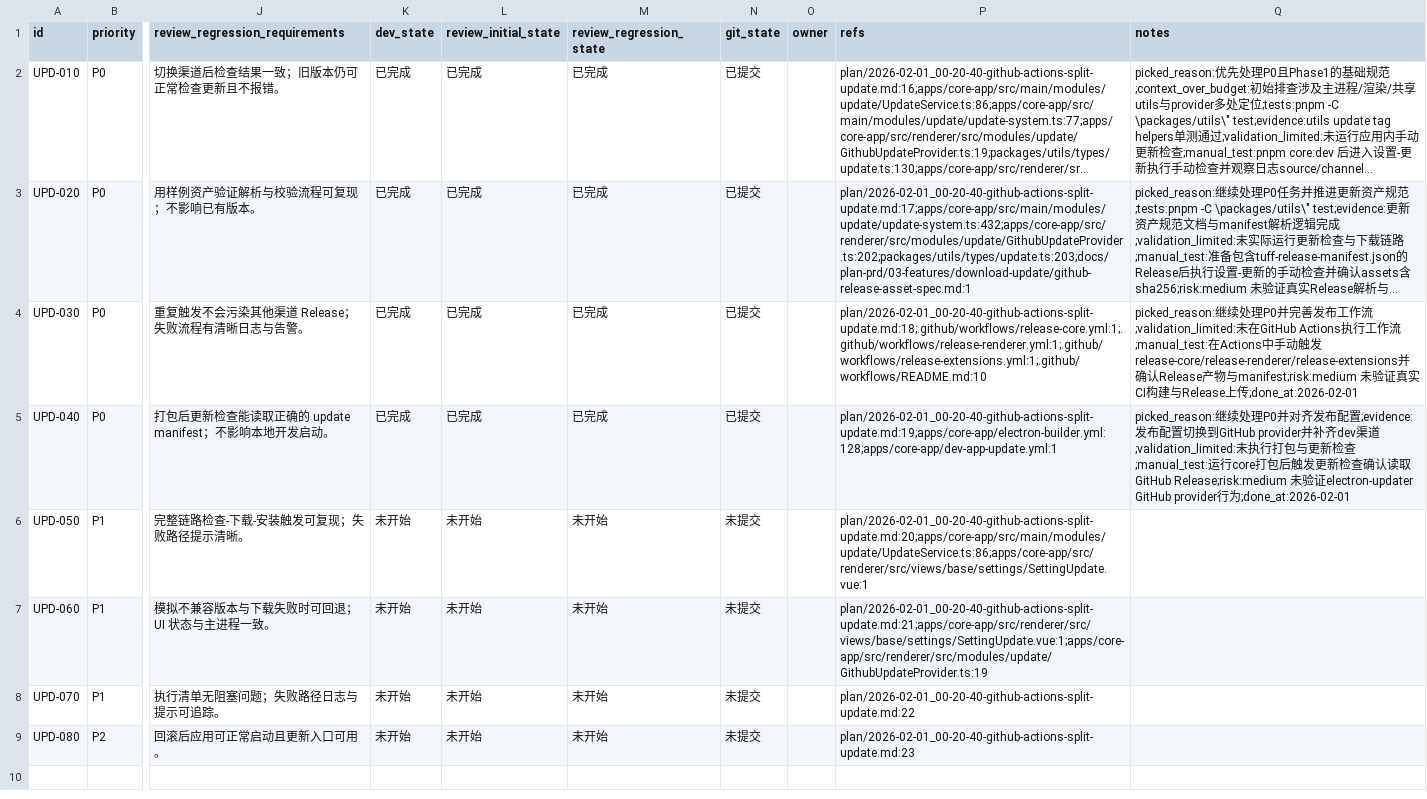
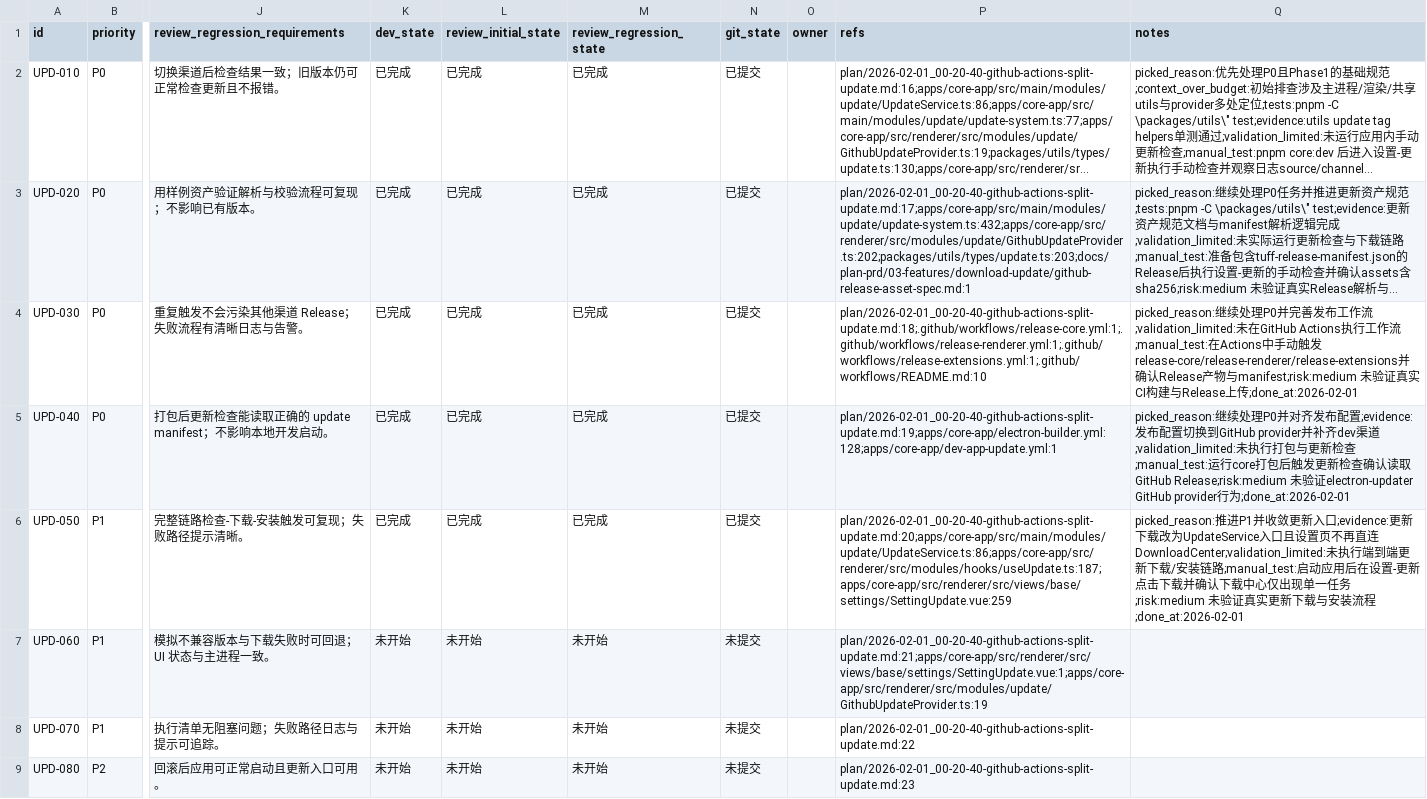
Before and after one commit to talex-touch/tuff, a CSV file: issues/2026-02-01_00-39-26-github-actions-split-update.csv, drawn as a sheet; only a part is shown, gaps mark what is left out; long unchanged cells end in …; the diff names each change by its address in the sheet, - before the commit and + after, or states it on an @@ line.

Commit message:
feat(update): [UPD-050] 收敛 UpdateService 更新入口

```diff
--- a/issues/2026-02-01_00-39-26-github-actions-split-update.csv
+++ b/issues/2026-02-01_00-39-26-github-actions-split-update.csv
-K6 (dev_state): 未开始
+K6 (dev_state): 已完成
-L6 (review_initial_state): 未开始
+L6 (review_initial_state): 已完成
-M6 (review_regression_state): 未开始
+M6 (review_regression_state): 已完成
-N6 (git_state): 未提交
+N6 (git_state): 已提交
-P6 (refs): plan/2026-02-01_00-20-40-github-actions-split-update.md:20;apps/core-app/src/main/modules/update/UpdateService.ts:86;apps/core-app/src/renderer/src/views/base/settings/SettingUpdate.vue:1
+P6 (refs): plan/2026-02-01_00-20-40-github-actions-split-update.md:20;apps/core-app/src/main/modules/update/UpdateService.ts:86;apps/core-app/src/renderer/src/modules/hooks/useUpdate.ts:187;apps/core-app/src/renderer/src/views/base/settings/SettingUpdate.vue:259
-Q6 (notes): (empty)
+Q6 (notes): picked_reason:推进P1并收敛更新入口;evidence:更新下载改为UpdateService入口且设置页不再直连DownloadCenter;validation_limited:未执行端到端更新下载/安装链路;manual_test:启动应用后在设置-更新点击下载并确认下载中心仅出现单一任务;risk:medium 未验证真实更新下载与安装流程;done_at:2026-02-01
```
Also changed, not shown: 2 other files.
